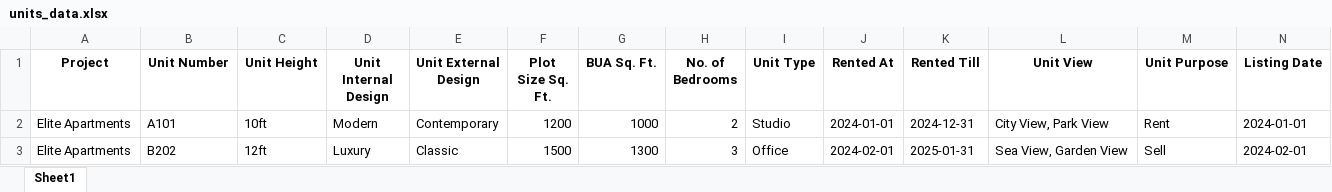
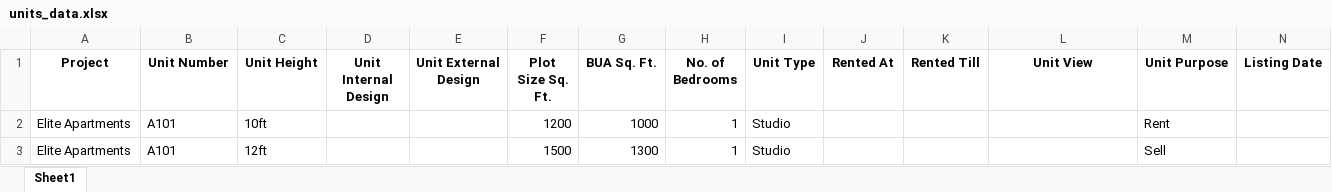
Before and after one commit to ZainyShorts/afs-backend-nest.js, an Excel workbook: Files/invetory/units_data.xlsx, sheet Sheet1, drawn as a sheet; only a part is shown; values as stored, in another font and other column widths than the file's, no borders; charts and pictures not drawn; the diff names each change by its address in the sheet, - before the commit and + after, or states it on an @@ line.

```diff
--- a/Files/invetory/units_data.xlsx (sheet Sheet1)
+++ b/Files/invetory/units_data.xlsx (sheet Sheet1)
-D2 (Unit Internal Design): Modern
+D2 (Unit Internal Design): (empty)
-E2 (Unit External Design): Contemporary
+E2 (Unit External Design): (empty)
-H2 (No. of Bedrooms): 2
+H2 (No. of Bedrooms): 1
-J2 (Rented At): 2024-01-01
+J2 (Rented At): (empty)
-K2 (Rented Till): 2024-12-31
+K2 (Rented Till): (empty)
-L2 (Unit View): City View, Park View
+L2 (Unit View): (empty)
-N2 (Listing Date): 2024-01-01
+N2 (Listing Date): (empty)
-B3 (Unit Number): B202
+B3 (Unit Number): A101
-D3 (Unit Internal Design): Luxury
+D3 (Unit Internal Design): (empty)
-E3 (Unit External Design): Classic
+E3 (Unit External Design): (empty)
-H3 (No. of Bedrooms): 3
+H3 (No. of Bedrooms): 1
-I3 (Unit Type): Office
+I3 (Unit Type): Studio
-J3 (Rented At): 2024-02-01
+J3 (Rented At): (empty)
-K3 (Rented Till): 2025-01-31
+K3 (Rented Till): (empty)
-L3 (Unit View): Sea View, Garden View
+L3 (Unit View): (empty)
-N3 (Listing Date): 2024-02-01
+N3 (Listing Date): (empty)
```
Also changed, not shown: charts or pictures, 8 other files.
